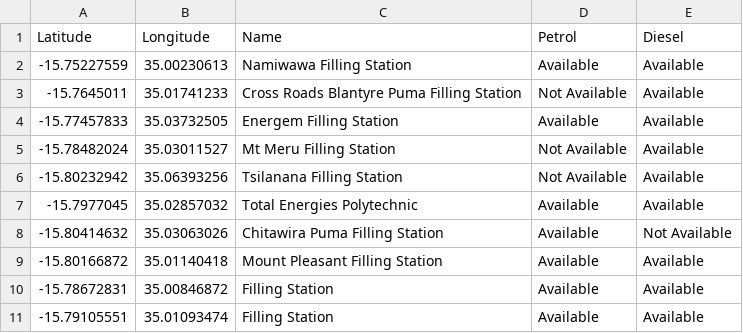
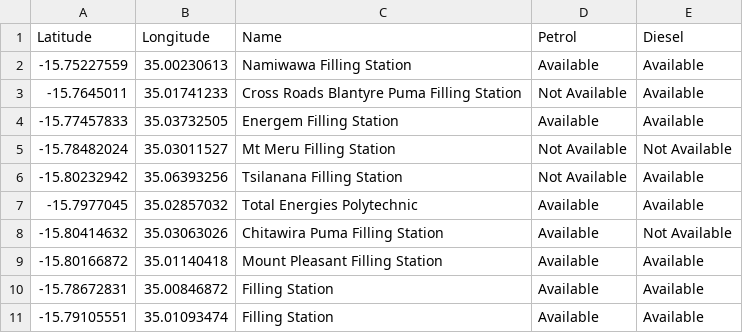
Before and after one commit to elliammkandawire/fueltrackingdashboard, a CSV file: filling-stations.csv, drawn as a sheet.

```diff
--- a/filling-stations.csv
+++ b/filling-stations.csv
@@ -4,3 +4,3 @@
 -15.77457833,35.03732505,Energem Filling Station,Available,Available
--15.78482024,35.03011527,Mt Meru Filling Station,Not Available,Available
+-15.78482024,35.03011527,Mt Meru Filling Station,Not Available,Not Available
 -15.80232942,35.06393256,Tsilanana Filling Station,Not Available,Available
```
Also changed, not shown: 4 other files.
